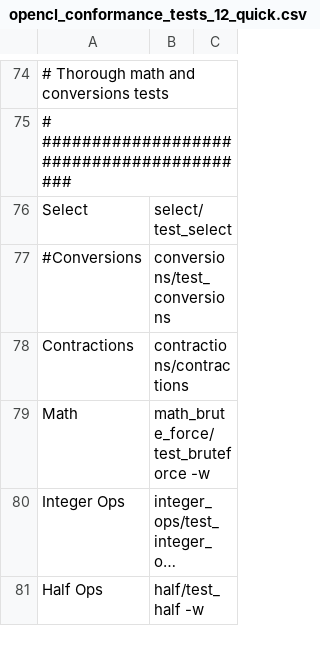
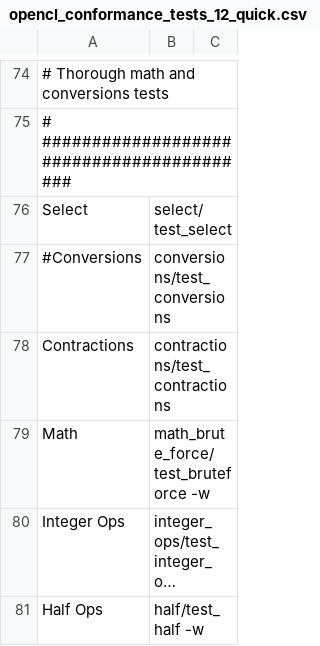
Before and after one commit to KhronosGroup/OpenCL-CTS, a CSV file: test_conformance/opencl_conformance_tests_12_quick.csv, drawn as a sheet; only a part is shown, gaps mark what is left out; long unchanged cells end in ….

```diff
--- a/test_conformance/opencl_conformance_tests_12_quick.csv
+++ b/test_conformance/opencl_conformance_tests_12_quick.csv
@@ -77,3 +77,3 @@ Select,select/test_select
 #Conversions,conversions/test_conversions
-Contractions,contractions/contractions
+Contractions,contractions/test_contractions
 Math,math_brute_force/test_bruteforce -w
```
Also changed, not shown: test_conformance/opencl_conformance_tests_full_no_math_or_conversions.csv, test_conformance/opencl_conformance_tests_generate_spirv.csv, 8 other files.
